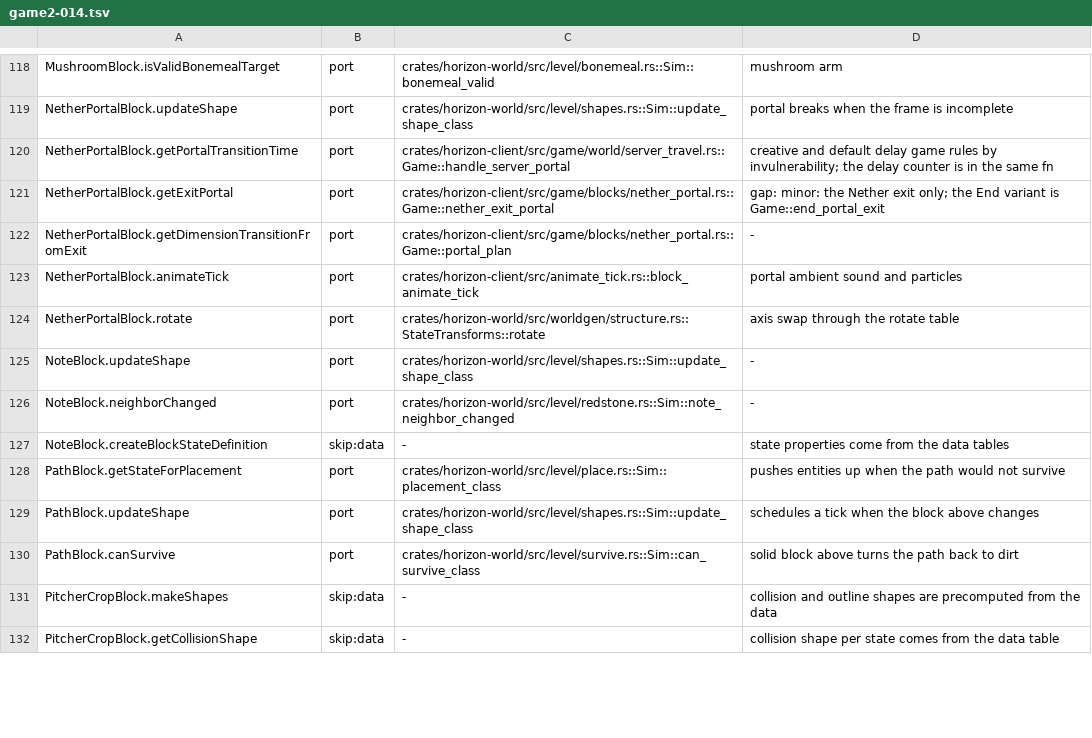
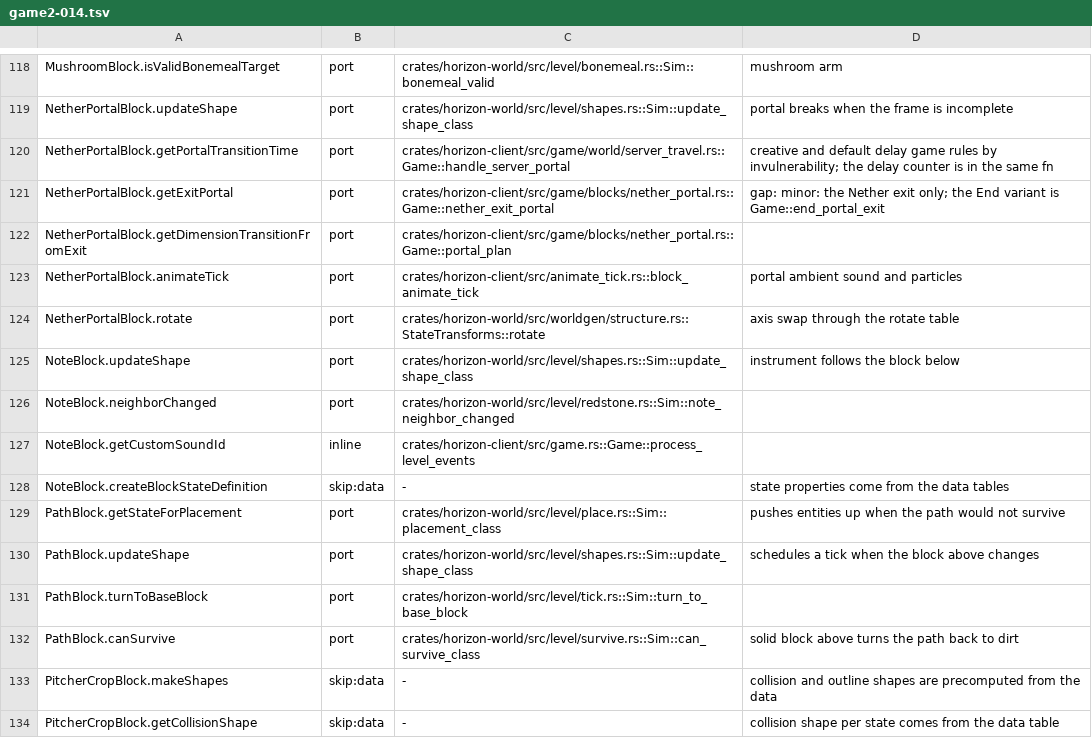
Before and after one commit to SushantKhatriDev/horizon, a TSV file: tools/port_map/game2-014.tsv, drawn as a sheet; only a part is shown, gaps mark what is left out; the diff covers the shown part only.

Commit message:
fix(structure): compare a painting's id as a JavaString; keep only the Mirror rows in game2-014.tsv
The painting check compared JavaString with str, which doesn't compile.
Restore the port map rows the earlier commits removed or changed
(NoteBlock.getCustomSoundId, PathBlock.turnToBaseBlock,
PitcherCropBlock.canSurvive, LecternBlock.updateBelow's path, the '-'
notes); only Mirror.mirror and Mirror.getRotation change.

```diff
--- a/tools/port_map/game2-014.tsv
+++ b/tools/port_map/game2-014.tsv
@@ -121,7 +121,8 @@ NetherPortalBlock.getPortalTransitionTime	port	crates/horizon-client/src/game/wo
 NetherPortalBlock.getExitPortal	port	crates/horizon-client/src/game/blocks/nether_portal.rs::Game::nether_exit_portal	gap: minor: the Nether exit only; the End variant is Game::end_portal_exit
-NetherPortalBlock.getDimensionTransitionFromExit	port	crates/horizon-client/src/game/blocks/nether_portal.rs::Game::portal_plan	-
+NetherPortalBlock.getDimensionTransitionFromExit	port	crates/horizon-client/src/game/blocks/nether_portal.rs::Game::portal_plan
 NetherPortalBlock.animateTick	port	crates/horizon-client/src/animate_tick.rs::block_animate_tick	portal ambient sound and particles
 NetherPortalBlock.rotate	port	crates/horizon-world/src/worldgen/structure.rs::StateTransforms::rotate	axis swap through the rotate table
-NoteBlock.updateShape	port	crates/horizon-world/src/level/shapes.rs::Sim::update_shape_class	-
-NoteBlock.neighborChanged	port	crates/horizon-world/src/level/redstone.rs::Sim::note_neighbor_changed	-
+NoteBlock.updateShape	port	crates/horizon-world/src/level/shapes.rs::Sim::update_shape_class	instrument follows the block below
+NoteBlock.neighborChanged	port	crates/horizon-world/src/level/redstone.rs::Sim::note_neighbor_changed
+NoteBlock.getCustomSoundId	inline	crates/horizon-client/src/game.rs::Game::process_level_events
 NoteBlock.createBlockStateDefinition	skip:data	-	state properties come from the data tables
@@ -129,2 +130,3 @@ PathBlock.getStateForPlacement	port	crates/horizon-world/src/level/place.rs::Sim
 PathBlock.updateShape	port	crates/horizon-world/src/level/shapes.rs::Sim::update_shape_class	schedules a tick when the block above changes
+PathBlock.turnToBaseBlock	port	crates/horizon-world/src/level/tick.rs::Sim::turn_to_base_block
 PathBlock.canSurvive	port	crates/horizon-world/src/level/survive.rs::Sim::can_survive_class	solid block above turns the path back to dirt
```
Also changed, not shown: 1 added row and 13 edited cells elsewhere in this file, 1 other file.
